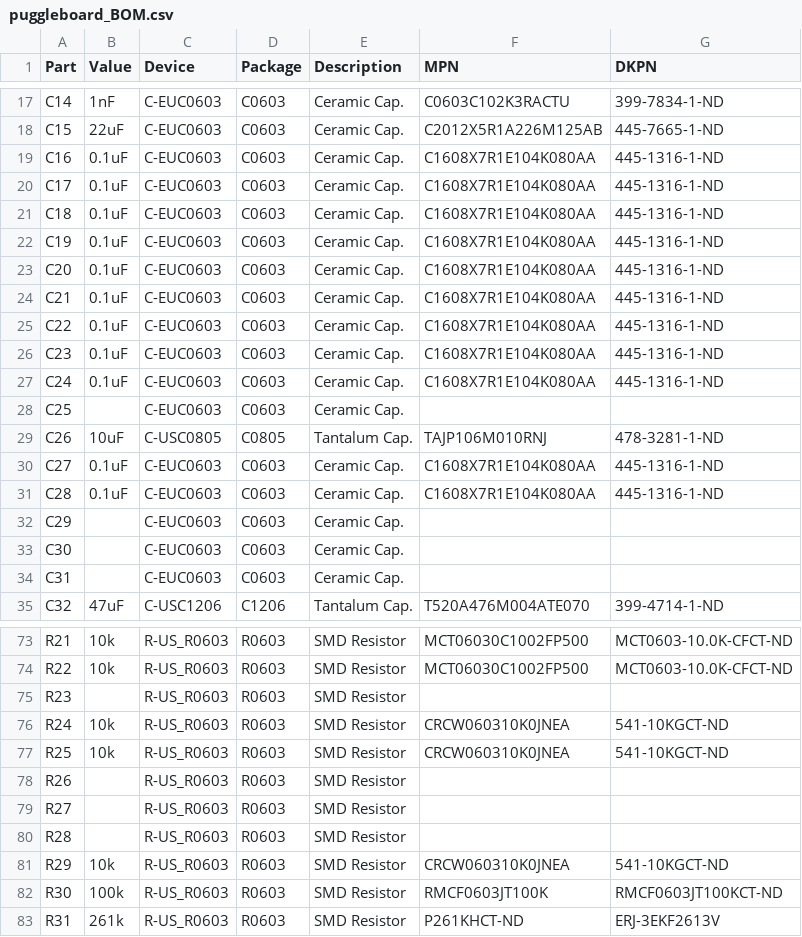
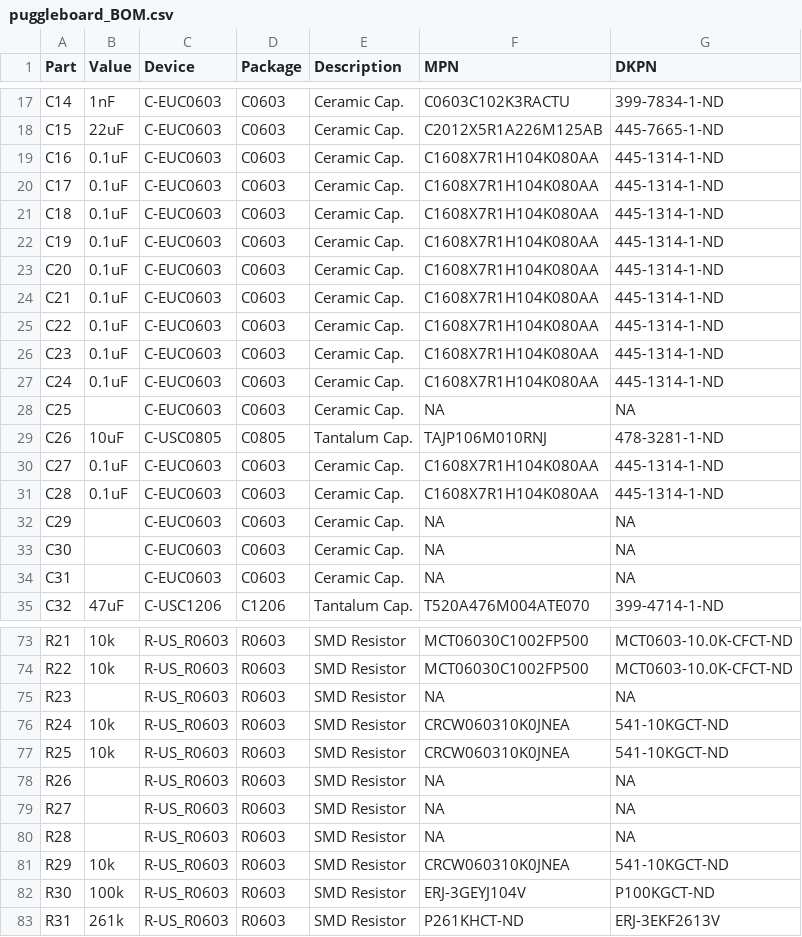
Before and after one commit to PuggleBoard/PuggleBoard, a CSV file: board/bom/puggleboard_BOM.csv, drawn as a sheet; only a part is shown, gaps mark what is left out; the diff covers the shown part only.

```diff
--- a/board/bom/puggleboard_BOM.csv
+++ b/board/bom/puggleboard_BOM.csv
@@ -18,18 +18,18 @@ C14,1nF,C-EUC0603,C0603,Ceramic Cap.,C0603C102K3RACTU,399-7834-1-ND
 C15,22uF,C-EUC0603,C0603,Ceramic Cap.,C2012X5R1A226M125AB,445-7665-1-ND
-C16,0.1uF,C-EUC0603,C0603,Ceramic Cap.,C1608X7R1E104K080AA,445-1316-1-ND
-C17,0.1uF,C-EUC0603,C0603,Ceramic Cap.,C1608X7R1E104K080AA,445-1316-1-ND
-C18,0.1uF,C-EUC0603,C0603,Ceramic Cap.,C1608X7R1E104K080AA,445-1316-1-ND
-C19,0.1uF,C-EUC0603,C0603,Ceramic Cap.,C1608X7R1E104K080AA,445-1316-1-ND
-C20,0.1uF,C-EUC0603,C0603,Ceramic Cap.,C1608X7R1E104K080AA,445-1316-1-ND
-C21,0.1uF,C-EUC0603,C0603,Ceramic Cap.,C1608X7R1E104K080AA,445-1316-1-ND
-C22,0.1uF,C-EUC0603,C0603,Ceramic Cap.,C1608X7R1E104K080AA,445-1316-1-ND
-C23,0.1uF,C-EUC0603,C0603,Ceramic Cap.,C1608X7R1E104K080AA,445-1316-1-ND
-C24,0.1uF,C-EUC0603,C0603,Ceramic Cap.,C1608X7R1E104K080AA,445-1316-1-ND
-C25,,C-EUC0603,C0603,Ceramic Cap.,,
+C16,0.1uF,C-EUC0603,C0603,Ceramic Cap.,C1608X7R1H104K080AA,445-1314-1-ND
+C17,0.1uF,C-EUC0603,C0603,Ceramic Cap.,C1608X7R1H104K080AA,445-1314-1-ND
+C18,0.1uF,C-EUC0603,C0603,Ceramic Cap.,C1608X7R1H104K080AA,445-1314-1-ND
+C19,0.1uF,C-EUC0603,C0603,Ceramic Cap.,C1608X7R1H104K080AA,445-1314-1-ND
+C20,0.1uF,C-EUC0603,C0603,Ceramic Cap.,C1608X7R1H104K080AA,445-1314-1-ND
+C21,0.1uF,C-EUC0603,C0603,Ceramic Cap.,C1608X7R1H104K080AA,445-1314-1-ND
+C22,0.1uF,C-EUC0603,C0603,Ceramic Cap.,C1608X7R1H104K080AA,445-1314-1-ND
+C23,0.1uF,C-EUC0603,C0603,Ceramic Cap.,C1608X7R1H104K080AA,445-1314-1-ND
+C24,0.1uF,C-EUC0603,C0603,Ceramic Cap.,C1608X7R1H104K080AA,445-1314-1-ND
+C25,,C-EUC0603,C0603,Ceramic Cap.,NA,NA
 C26,10uF,C-USC0805,C0805,Tantalum Cap.,TAJP106M010RNJ,478-3281-1-ND
-C27,0.1uF,C-EUC0603,C0603,Ceramic Cap.,C1608X7R1E104K080AA,445-1316-1-ND
-C28,0.1uF,C-EUC0603,C0603,Ceramic Cap.,C1608X7R1E104K080AA,445-1316-1-ND
-C29,,C-EUC0603,C0603,Ceramic Cap.,,
-C30,,C-EUC0603,C0603,Ceramic Cap.,,
-C31,,C-EUC0603,C0603,Ceramic Cap.,,
+C27,0.1uF,C-EUC0603,C0603,Ceramic Cap.,C1608X7R1H104K080AA,445-1314-1-ND
+C28,0.1uF,C-EUC0603,C0603,Ceramic Cap.,C1608X7R1H104K080AA,445-1314-1-ND
+C29,,C-EUC0603,C0603,Ceramic Cap.,NA,NA
+C30,,C-EUC0603,C0603,Ceramic Cap.,NA,NA
+C31,,C-EUC0603,C0603,Ceramic Cap.,NA,NA
 C32,47uF,C-USC1206,C1206,Tantalum Cap.,T520A476M004ATE070,399-4714-1-ND
@@ -74,10 +74,10 @@ R21,10k,R-US_R0603,R0603,SMD Resistor,MCT06030C1002FP500,MCT0603-10.0K-CFCT-ND
 R22,10k,R-US_R0603,R0603,SMD Resistor,MCT06030C1002FP500,MCT0603-10.0K-CFCT-ND
-R23,,R-US_R0603,R0603,SMD Resistor,,
+R23,,R-US_R0603,R0603,SMD Resistor,NA,NA
 R24,10k,R-US_R0603,R0603,SMD Resistor,CRCW060310K0JNEA,541-10KGCT-ND
 R25,10k,R-US_R0603,R0603,SMD Resistor,CRCW060310K0JNEA,541-10KGCT-ND
-R26,,R-US_R0603,R0603,SMD Resistor,,
-R27,,R-US_R0603,R0603,SMD Resistor,,
-R28,,R-US_R0603,R0603,SMD Resistor,,
+R26,,R-US_R0603,R0603,SMD Resistor,NA,NA
+R27,,R-US_R0603,R0603,SMD Resistor,NA,NA
+R28,,R-US_R0603,R0603,SMD Resistor,NA,NA
 R29,10k,R-US_R0603,R0603,SMD Resistor,CRCW060310K0JNEA,541-10KGCT-ND
-R30,100k,R-US_R0603,R0603,SMD Resistor,RMCF0603JT100K,RMCF0603JT100KCT-ND
+R30,100k,R-US_R0603,R0603,SMD Resistor,ERJ-3GEYJ104V,P100KGCT-ND
 R31,261k,R-US_R0603,R0603,SMD Resistor,P261KHCT-ND,ERJ-3EKF2613V
```
Also changed, not shown: 46 edited cells elsewhere in this file, 3 other files.
